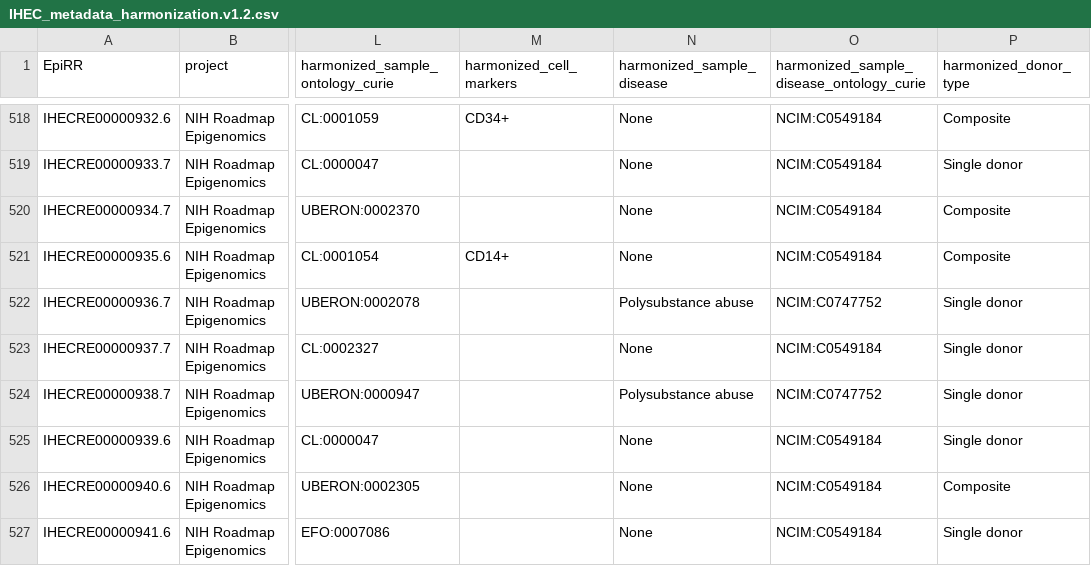
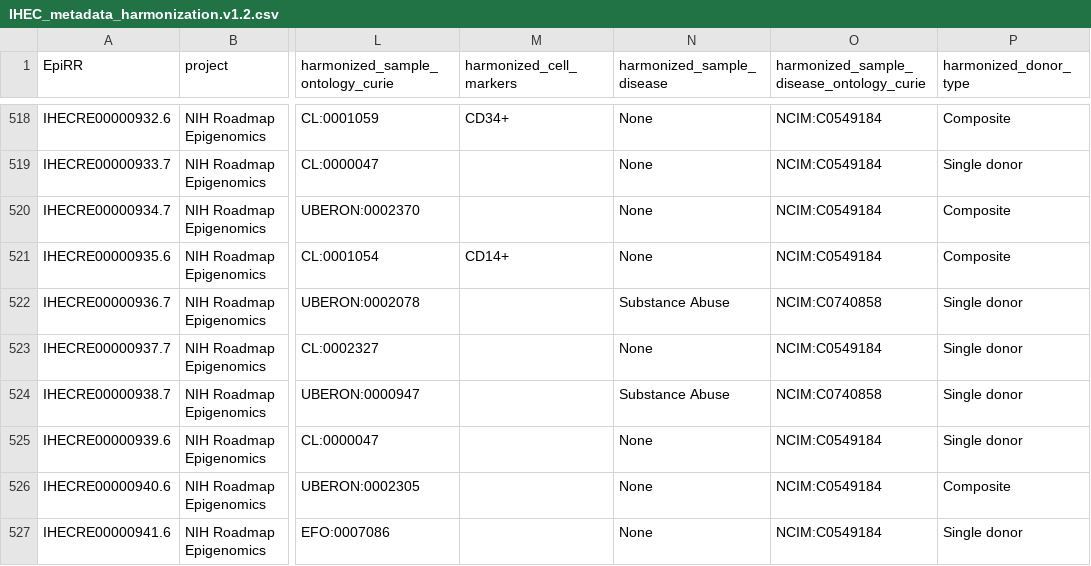
Before and after one commit to IHEC/epiATLAS-metadata-harmonization, a CSV file: openrefine/v1.2/IHEC_metadata_harmonization.v1.2.csv, drawn as a sheet; only a part is shown, gaps mark what is left out; the diff covers the shown part only; the diff names each change by its address in the sheet, - before the commit and + after, or states it on an @@ line.

```diff
--- a/openrefine/v1.2/IHEC_metadata_harmonization.v1.2.csv
+++ b/openrefine/v1.2/IHEC_metadata_harmonization.v1.2.csv
-N522 (harmonized_sample_disease): Polysubstance abuse
+N522 (harmonized_sample_disease): Substance Abuse
-O522: NCIM:C0747752
+O522: NCIM:C0740858
-N524 (harmonized_sample_disease): Polysubstance abuse
+N524 (harmonized_sample_disease): Substance Abuse
-O524: NCIM:C0747752
+O524: NCIM:C0740858
```
Also changed, not shown: 128 edited cells elsewhere in this file, 8 other files.
